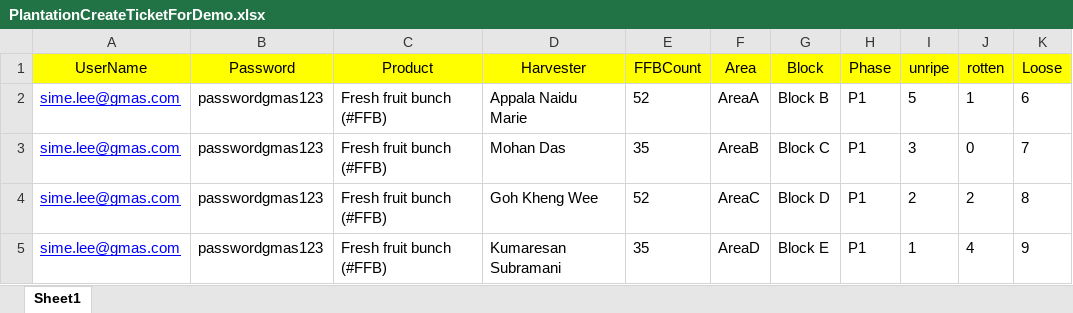
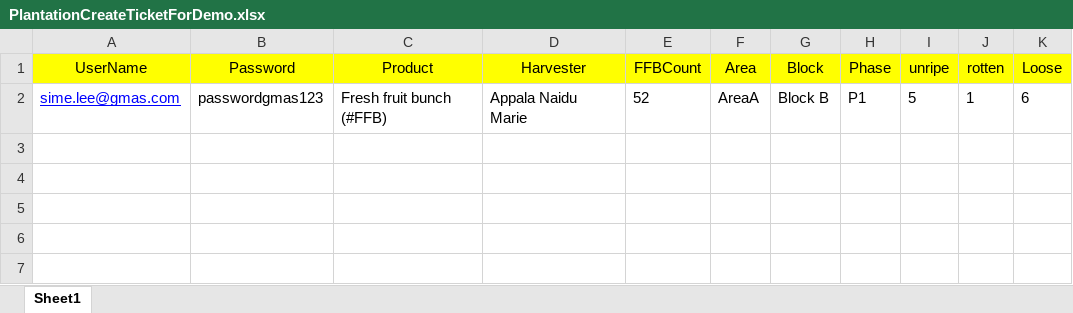
Before and after one commit to AahanDas/DIBIZAutomation, an Excel workbook: PageObjectModel/data/PlantationCreateTicketForDemo.xlsx, sheet Sheet1, drawn as a sheet; values as stored, in another font and other column widths than the file's, no borders; the diff names each change by its address in the sheet, - before the commit and + after, or states it on an @@ line.

```diff
--- a/PageObjectModel/data/PlantationCreateTicketForDemo.xlsx (sheet Sheet1)
+++ b/PageObjectModel/data/PlantationCreateTicketForDemo.xlsx (sheet Sheet1)
-row 3: sime.lee@gmas.com | passwordgmas123 | Fresh fruit bunch (#FFB) | Mohan Das | 35 | AreaB | Block C | P1 | 3 | 0 | 7
-row 4: sime.lee@gmas.com | passwordgmas123 | Fresh fruit bunch (#FFB) | Goh Kheng Wee | 52 | AreaC | Block D | P1 | 2 | 2 | 8
-row 5: sime.lee@gmas.com | passwordgmas123 | Fresh fruit bunch (#FFB) | Kumaresan Subramani | 35 | AreaD | Block E | P1 | 1 | 4 | 9
```
Also changed, not shown: PageObjectModel/data/CreateNewDO.xlsx, PageObjectModel/data/PalmOilMillAuditReport.xlsx, 48 other files.
